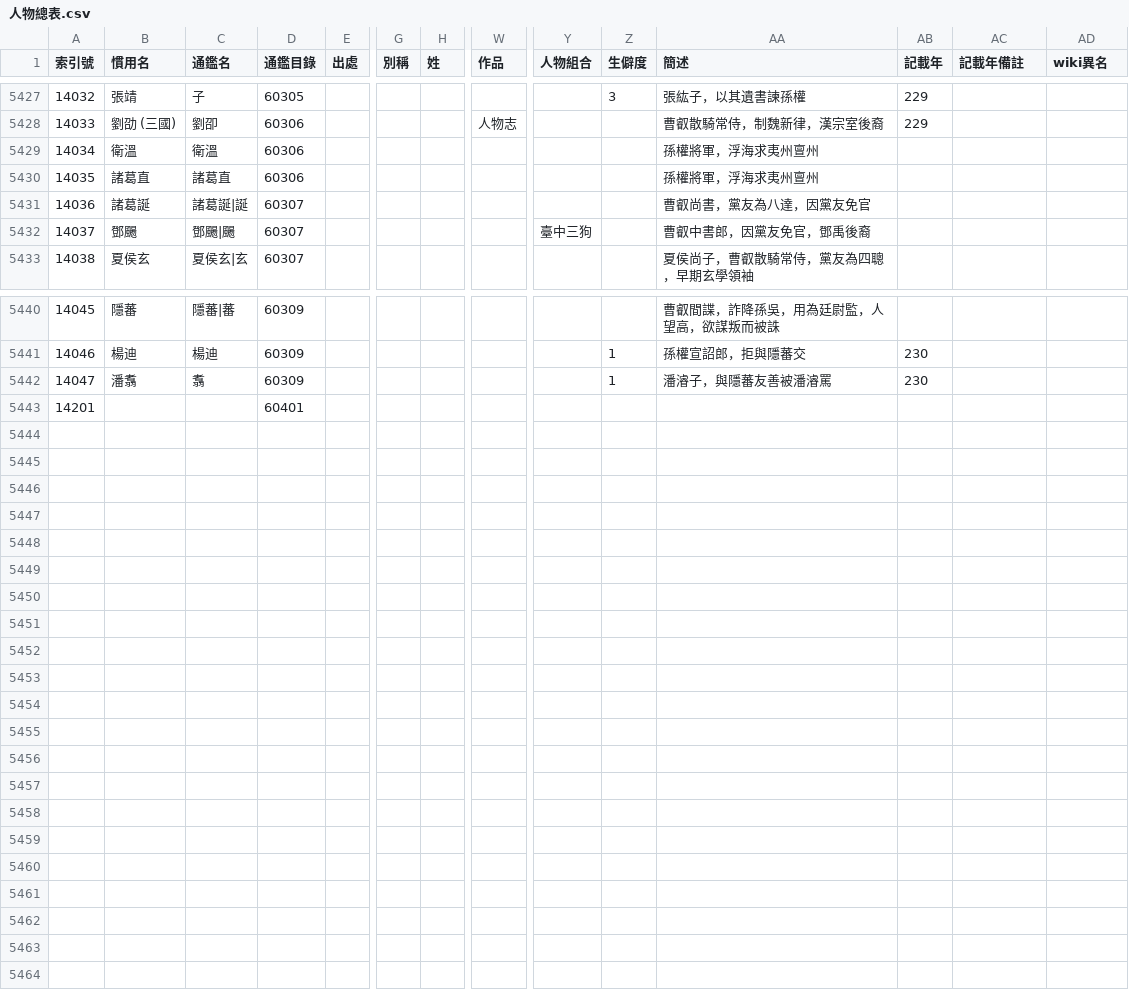
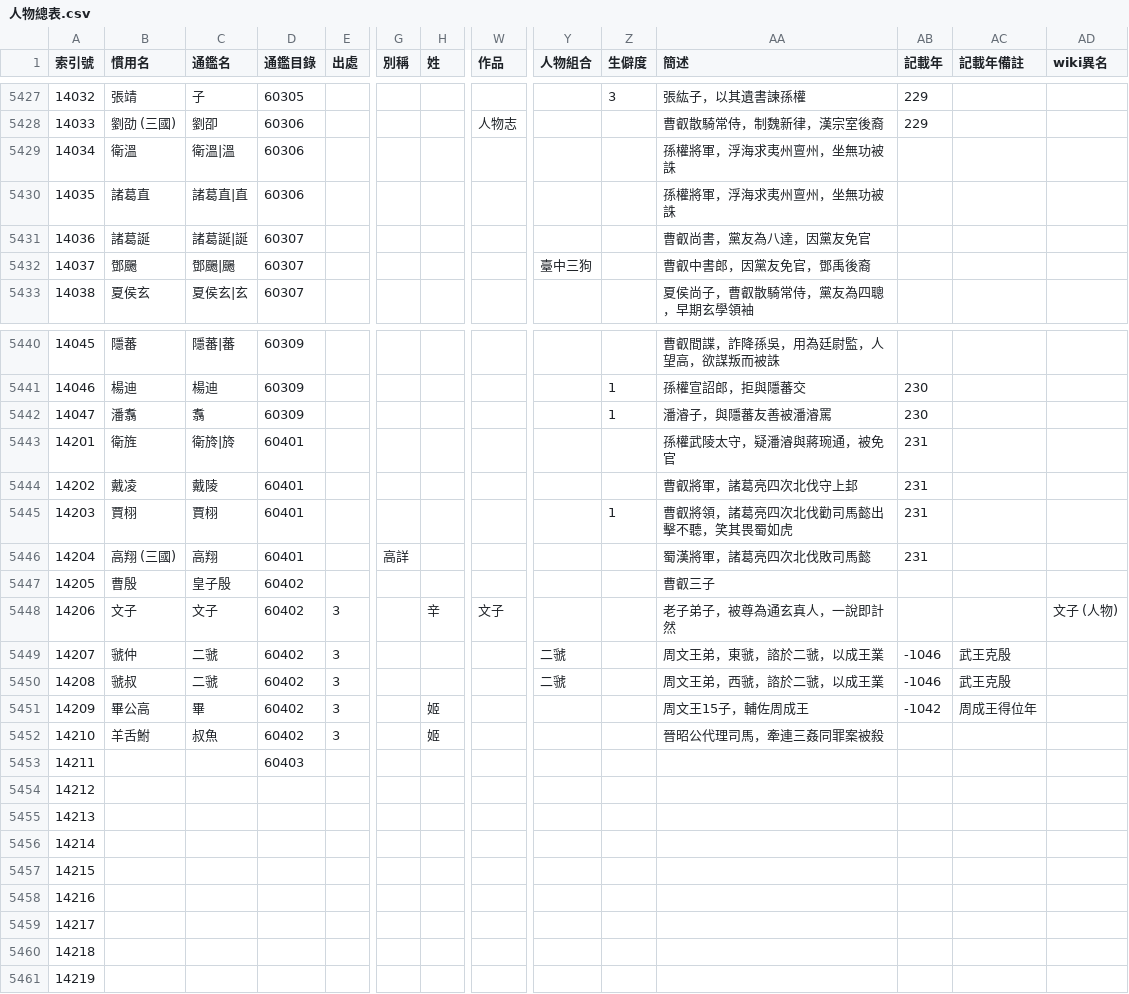
Before and after one commit to gamefang/zizhitongjian, a CSV file: 1_主要數據/人物總表.csv, drawn as a sheet; only a part is shown, gaps mark what is left out; addresses are those after the commit; rows hold the shown columns only; the diff covers the shown part only; the diff names each change by its address in the sheet, - before the commit and + after, or states it on an @@ line.

```diff
--- a/1_主要數據/人物總表.csv
+++ b/1_主要數據/人物總表.csv
-C5429 (通鑑名): 衛溫
+C5429 (通鑑名): 衛溫|溫
-AA5429:AA5430 (簡述): 孫權將軍，浮海求夷州亶州
+AA5429:AA5430 (簡述): 孫權將軍，浮海求夷州亶州，坐無功被誅
-C5430 (通鑑名): 諸葛直
+C5430 (通鑑名): 諸葛直|直
+row 5443: 14201 | 衛旌 | 衛旍|旍 | 60401 |  |  |  |  |  |  | 孫權武陵太守，疑潘濬與蔣琬通，被免官 | 231
+row 5444: 14202 | 戴凌 | 戴陵 | 60401 |  |  |  |  |  |  | 曹叡將軍，諸葛亮四次北伐守上邽 | 231
+row 5445: 14203 | 賈栩 | 賈栩 | 60401 |  |  |  |  |  | 1 | 曹叡將領，諸葛亮四次北伐勸司馬懿出擊不聽，笑其畏蜀如虎 | 231
+row 5446: 14204 | 高翔 (三國) | 高翔 | 60401 |  | 高詳 |  |  |  |  | 蜀漢將軍，諸葛亮四次北伐敗司馬懿 | 231
+row 5447: 14205 | 曹殷 | 皇子殷 | 60402 |  |  |  |  |  |  | 曹叡三子
+row 5448: 14206 | 文子 | 文子 | 60402 | 3 |  | 辛 | 文子 |  |  | 老子弟子，被尊為通玄真人，一說即計然 |  |  | 文子 (人物)
+row 5449: 14207 | 虢仲 | 二虢 | 60402 | 3 |  |  |  | 二虢 |  | 周文王弟，東虢，諮於二虢，以成王業 | -1046 | 武王克殷
+row 5450: 14208 | 虢叔 | 二虢 | 60402 | 3 |  |  |  | 二虢 |  | 周文王弟，西虢，諮於二虢，以成王業 | -1046 | 武王克殷
+row 5451: 14209 | 畢公高 | 畢 | 60402 | 3 |  | 姬 |  |  |  | 周文王15子，輔佐周成王 | -1042 | 周成王得位年
+row 5452: 14210 | 羊舌鮒 | 叔魚 | 60402 | 3 |  | 姬 |  |  |  | 晉昭公代理司馬，牽連三姦同罪案被殺
@@ column A (索引號) renumbered in row 5453 @@
-D5453 (通鑑目錄): 60401
+D5453 (通鑑目錄): 60403
+row 5454: 14212
+row 5455: 14213
+row 5456: 14214
+row 5457: 14215
+row 5458: 14216
+row 5459: 14217
+row 5460: 14218
+row 5461: 14219
```
Also changed, not shown: 28 edited cells elsewhere in this file, 1_主要數據/通鑑目錄.csv, 2 other files.
